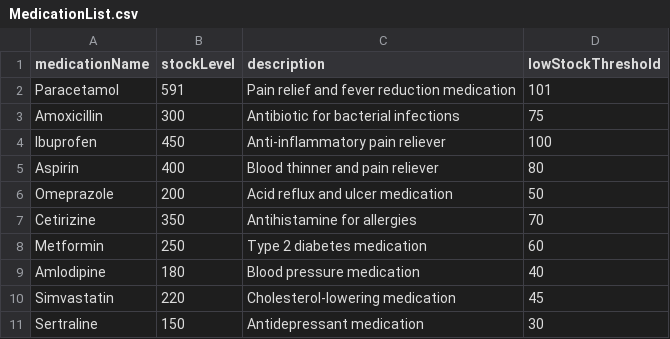
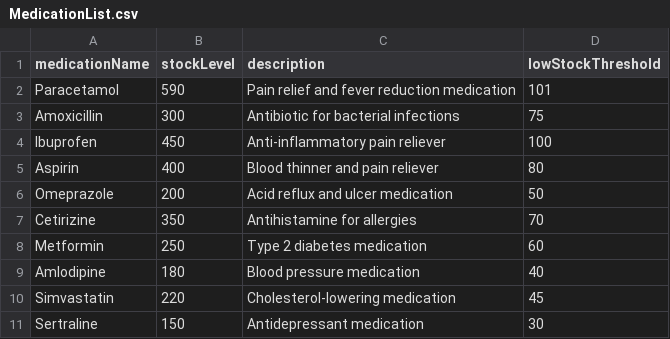
Before and after one commit to whoistotus/SC2002-HMS-Group-5, a CSV file: data/MedicationList.csv, drawn as a sheet.

```diff
--- a/data/MedicationList.csv
+++ b/data/MedicationList.csv
@@ -1,3 +1,3 @@
 medicationName,stockLevel,description,lowStockThreshold
-Paracetamol,591,Pain relief and fever reduction medication,101
+Paracetamol,590,Pain relief and fever reduction medication,101
 Amoxicillin,300,Antibiotic for bacterial infections,75
```
Also changed, not shown: data/AppointmentOutcomeRecords.csv, data/MedicalRecords.csv, 22 other files.
